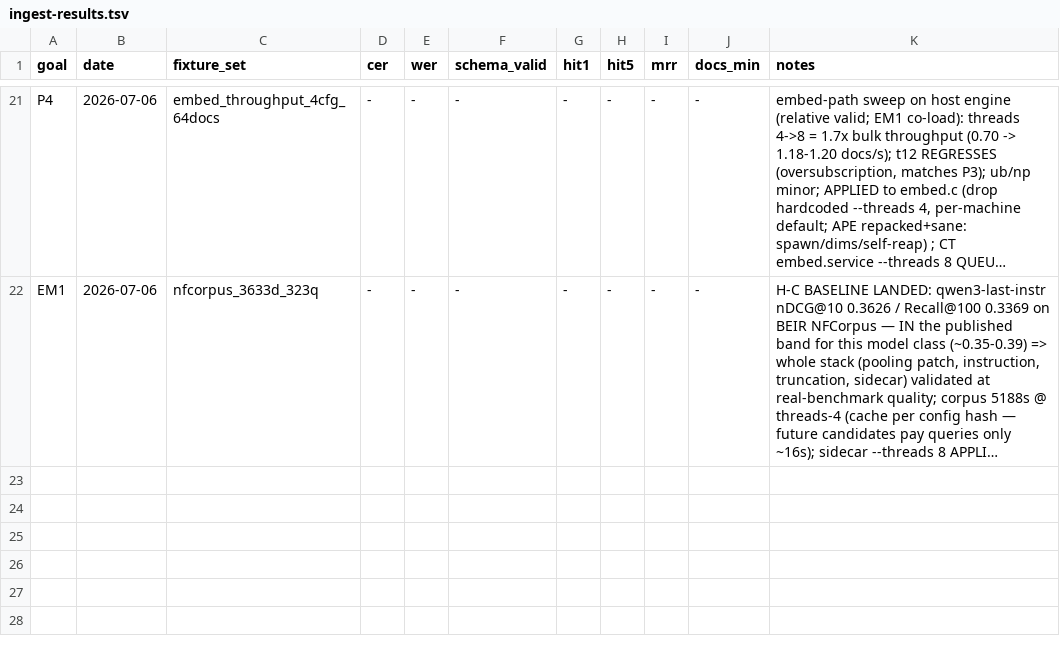
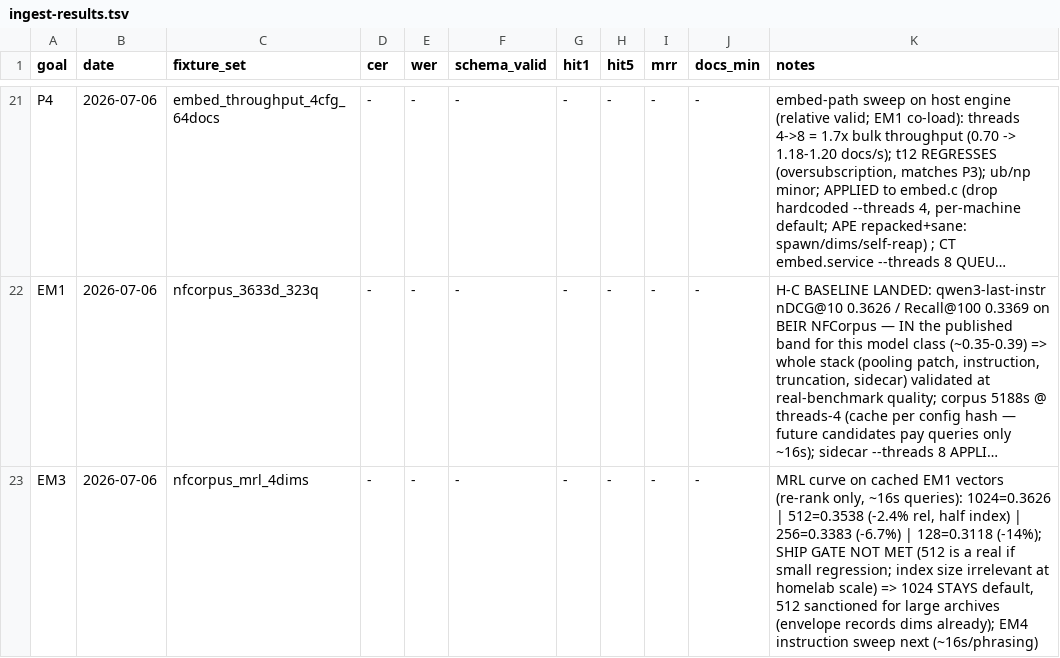
Before and after one commit to SEBK4C/Llamafile-gemma-4-12B-it-qat-q4_0-gguf-Inferance-And-embeddings, a TSV file: bench/ingest-results.tsv, drawn as a sheet; only a part is shown, gaps mark what is left out; long unchanged cells end in …; the diff names each change by its address in the sheet, - before the commit and + after, or states it on an @@ line.

```diff
--- a/bench/ingest-results.tsv
+++ b/bench/ingest-results.tsv
+row 23: EM3 | 2026-07-06 | nfcorpus_mrl_4dims | - | - | - | - | - | - | - | MRL curve on cached EM1 vectors (re-rank only, ~16s queries): 1024=0.3626 | 512=0.3538 (-2.4% rel, half index) | 256=0.3383 (-6.7%) | 128=0.3118 (-14%); SHIP GATE NOT MET (512 is a real if small regression; index size irrelevant at homelab scale) => 1024 STAYS default, 512 sanctioned for large archives (envelope records dims already); EM4 instruction sweep next (~16s/phrasing)
```
Also changed, not shown: 3 other files.
